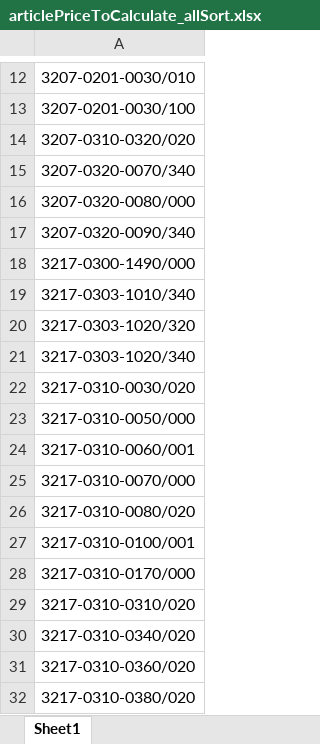
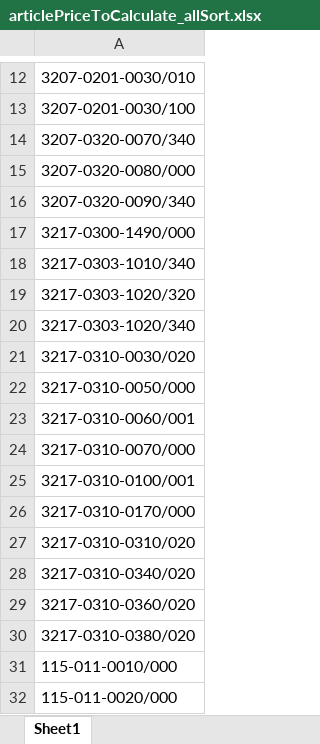
Before and after one commit to pawliko14/InventoryHelperFunctions, an Excel workbook: articlePriceToCalculate_allSort.xlsx, sheet Sheet1, drawn as a sheet; only a part is shown, gaps mark what is left out; the shorter side is filled out with more unchanged rows; values as stored, in another font and other column widths than the file's, no borders; conditional formats not drawn; the diff covers the shown part only; the diff names each change by its address in the sheet, - before the commit and + after, or states it on an @@ line.

```diff
--- a/articlePriceToCalculate_allSort.xlsx (sheet Sheet1)
+++ b/articlePriceToCalculate_allSort.xlsx (sheet Sheet1)
-row 14: 3207-0310-0320/020
-row 26: 3217-0310-0080/020
```
Also changed, not shown: 874 removed rows elsewhere in this sheet, 5 other files.
